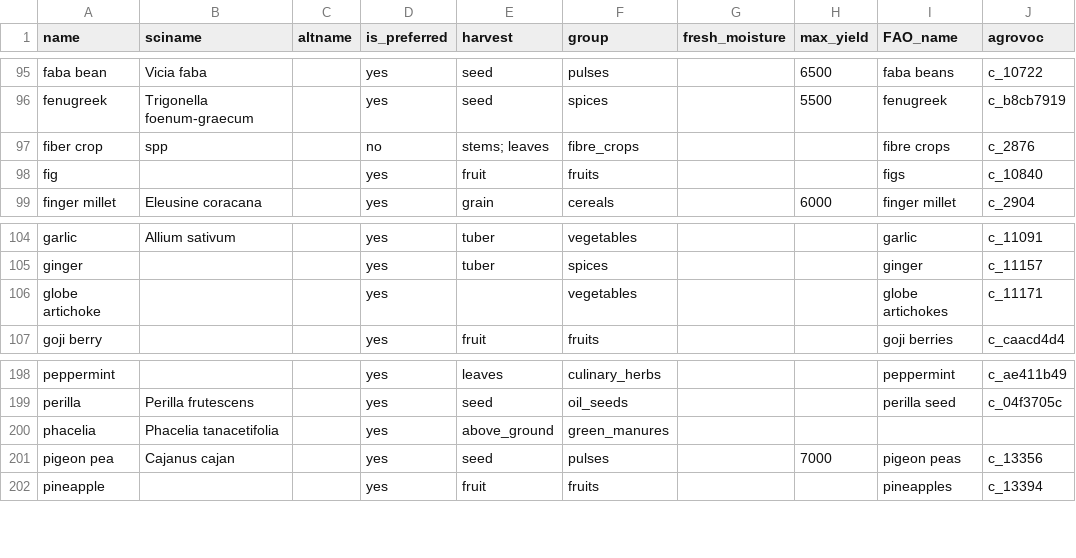
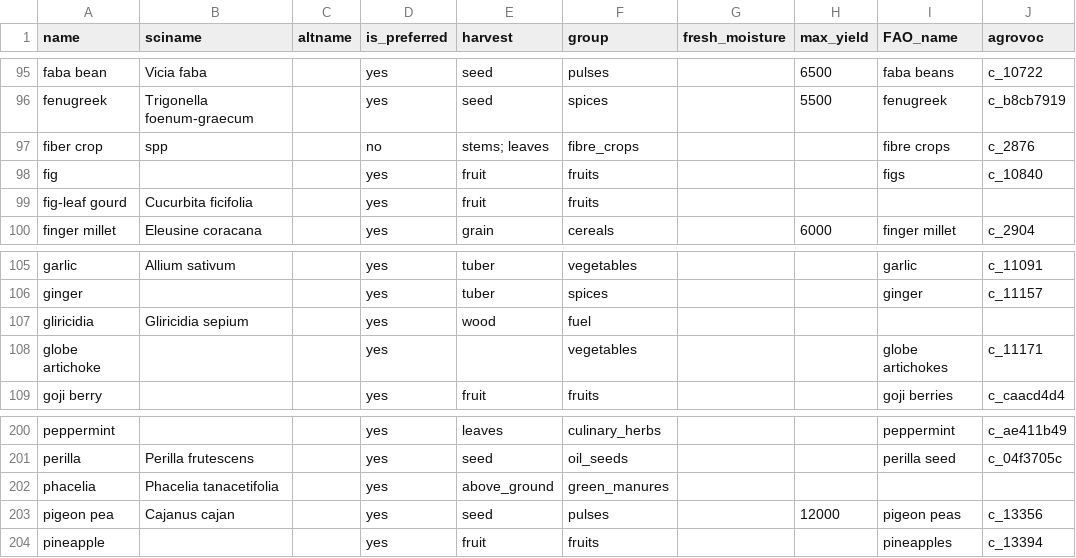
Before and after one commit to reagro/carobiner, a CSV file: inst/terms/values_crop.csv, drawn as a sheet; only a part is shown, gaps mark what is left out.

```diff
--- a/inst/terms/values_crop.csv
+++ b/inst/terms/values_crop.csv
@@ -98,2 +98,3 @@ fiber crop,spp,,no,stems; leaves,fibre_crops,,,fibre crops,c_2876
 fig,,,yes,fruit,fruits,,,figs,c_10840
+fig-leaf gourd,Cucurbita ficifolia,,yes,fruit,fruits,,,,
 finger millet,Eleusine coracana,,yes,grain,cereals,,6000,finger millet,c_2904
@@ -105,2 +106,3 @@ garlic,Allium sativum,,yes,tuber,vegetables,,,garlic,c_11091
 ginger,,,yes,tuber,spices,,,ginger,c_11157
+gliricidia,Gliricidia sepium,,yes,wood,fuel,,,,
 globe artichoke,,,yes,,vegetables,,,globe artichokes,c_11171
@@ -200,3 +202,3 @@ perilla,Perilla frutescens,,yes,seed,oil_seeds,,,perilla seed,c_04f3705c
 phacelia,Phacelia tanacetifolia,,yes,above_ground,green_manures,,,,
-pigeon pea,Cajanus cajan,,yes,seed,pulses,,7000,pigeon peas,c_13356
+pigeon pea,Cajanus cajan,,yes,seed,pulses,,12000,pigeon peas,c_13356
 pineapple,,,yes,fruit,fruits,,,pineapples,c_13394
```
Also changed, not shown: inst/terms/values_OM.csv, inst/terms/values_method.csv, 8 other files.
